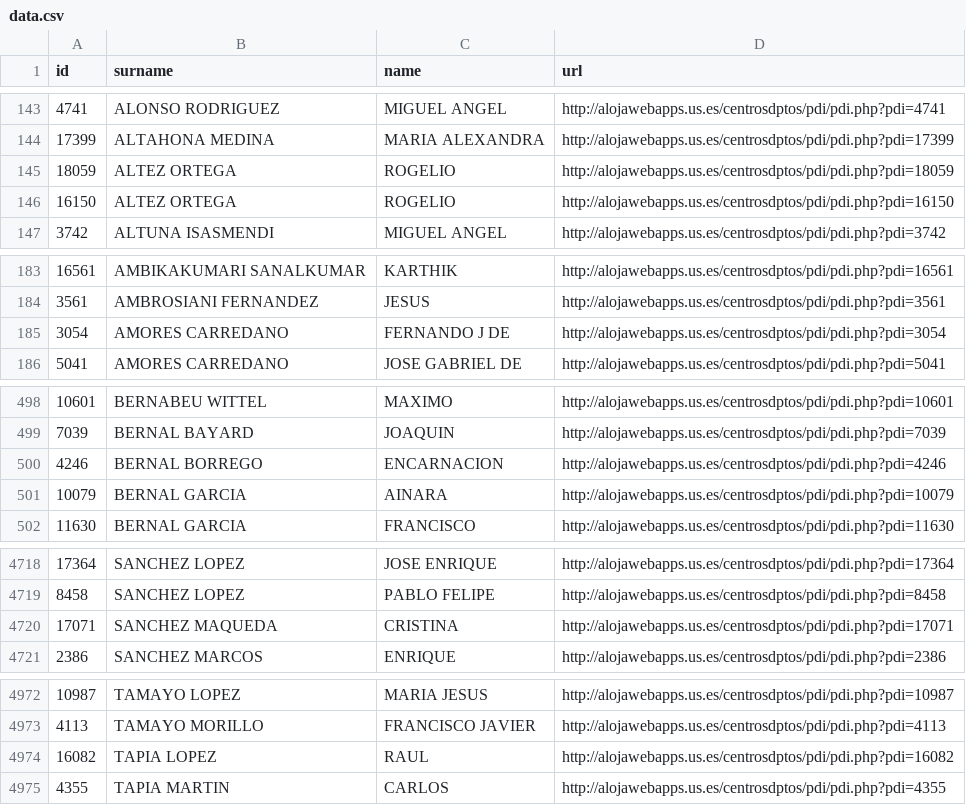
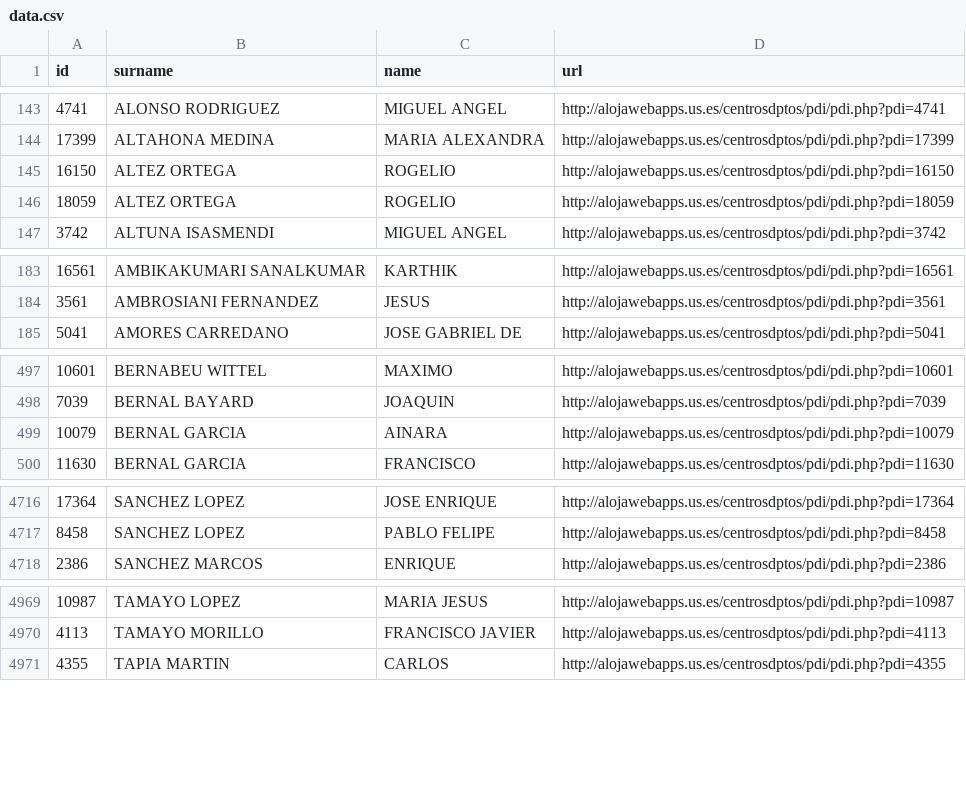
Before and after one commit to amoraschi/CollectUS, a CSV file: data.csv, drawn as a sheet; only a part is shown, gaps mark what is left out; the diff covers the shown part only.

```diff
--- a/data.csv
+++ b/data.csv
@@ -144,4 +144,4 @@ id;surname;name;url
 17399;ALTAHONA MEDINA;MARIA ALEXANDRA;http://alojawebapps.us.es/centrosdptos/pdi/pdi.php?pdi=17399
-18059;ALTEZ ORTEGA;ROGELIO;http://alojawebapps.us.es/centrosdptos/pdi/pdi.php?pdi=18059
 16150;ALTEZ ORTEGA;ROGELIO;http://alojawebapps.us.es/centrosdptos/pdi/pdi.php?pdi=16150
+18059;ALTEZ ORTEGA;ROGELIO;http://alojawebapps.us.es/centrosdptos/pdi/pdi.php?pdi=18059
 3742;ALTUNA ISASMENDI;MIGUEL ANGEL;http://alojawebapps.us.es/centrosdptos/pdi/pdi.php?pdi=3742
@@ -184,3 +184,2 @@ id;surname;name;url
 3561;AMBROSIANI FERNANDEZ;JESUS;http://alojawebapps.us.es/centrosdptos/pdi/pdi.php?pdi=3561
-3054;AMORES CARREDANO;FERNANDO J DE;http://alojawebapps.us.es/centrosdptos/pdi/pdi.php?pdi=3054
 5041;AMORES CARREDANO;JOSE GABRIEL DE;http://alojawebapps.us.es/centrosdptos/pdi/pdi.php?pdi=5041
@@ -499,3 +498,2 @@ id;surname;name;url
 7039;BERNAL BAYARD;JOAQUIN;http://alojawebapps.us.es/centrosdptos/pdi/pdi.php?pdi=7039
-4246;BERNAL BORREGO;ENCARNACION;http://alojawebapps.us.es/centrosdptos/pdi/pdi.php?pdi=4246
 10079;BERNAL GARCIA;AINARA;http://alojawebapps.us.es/centrosdptos/pdi/pdi.php?pdi=10079
@@ -4719,3 +4717,2 @@ id;surname;name;url
 8458;SANCHEZ LOPEZ;PABLO FELIPE;http://alojawebapps.us.es/centrosdptos/pdi/pdi.php?pdi=8458
-17071;SANCHEZ MAQUEDA;CRISTINA;http://alojawebapps.us.es/centrosdptos/pdi/pdi.php?pdi=17071
 2386;SANCHEZ MARCOS;ENRIQUE;http://alojawebapps.us.es/centrosdptos/pdi/pdi.php?pdi=2386
@@ -4973,3 +4970,2 @@ id;surname;name;url
 4113;TAMAYO MORILLO;FRANCISCO JAVIER;http://alojawebapps.us.es/centrosdptos/pdi/pdi.php?pdi=4113
-16082;TAPIA LOPEZ;RAUL;http://alojawebapps.us.es/centrosdptos/pdi/pdi.php?pdi=16082
 4355;TAPIA MARTIN;CARLOS;http://alojawebapps.us.es/centrosdptos/pdi/pdi.php?pdi=4355
```
Also changed, not shown: 4 moved rows elsewhere in this file, 1 other file.
